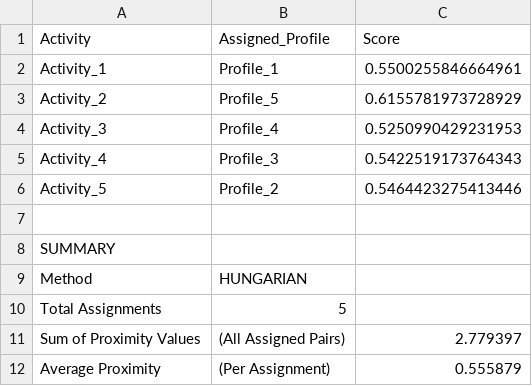
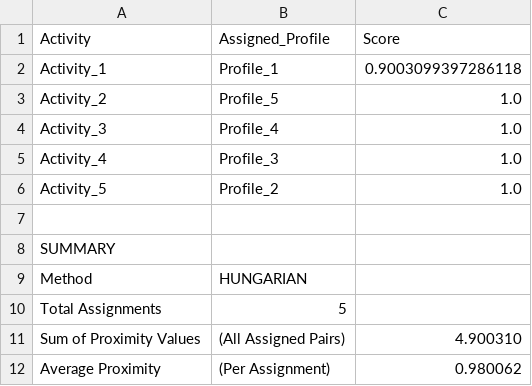
Before and after one commit to ayezza/topsis_profiles_selection, a CSV file: data/output/rankings/optimal_assignment_hungarian.csv, drawn as a sheet.

```diff
--- a/data/output/rankings/optimal_assignment_hungarian.csv
+++ b/data/output/rankings/optimal_assignment_hungarian.csv
@@ -1,7 +1,7 @@
 Activity,Assigned_Profile,Score
-Activity_1,Profile_1,0.5500255846664961
-Activity_2,Profile_5,0.6155781973728929
-Activity_3,Profile_4,0.5250990429231953
-Activity_4,Profile_3,0.5422519173764343
-Activity_5,Profile_2,0.5464423275413446
+Activity_1,Profile_1,0.9003099397286118
+Activity_2,Profile_5,1.0
+Activity_3,Profile_4,1.0
+Activity_4,Profile_3,1.0
+Activity_5,Profile_2,1.0
 ,,
@@ -10,3 +10,3 @@ Method,HUNGARIAN,
 Total Assignments,5,
-Sum of Proximity Values,(All Assigned Pairs),2.779397
-Average Proximity,(Per Assignment),0.555879
+Sum of Proximity Values,(All Assigned Pairs),4.900310
+Average Proximity,(Per Assignment),0.980062
```
Also changed, not shown: data/output/rankings/full_results_matrix.csv, data/output/rankings/ranking_matrix.csv, 57 other files.
